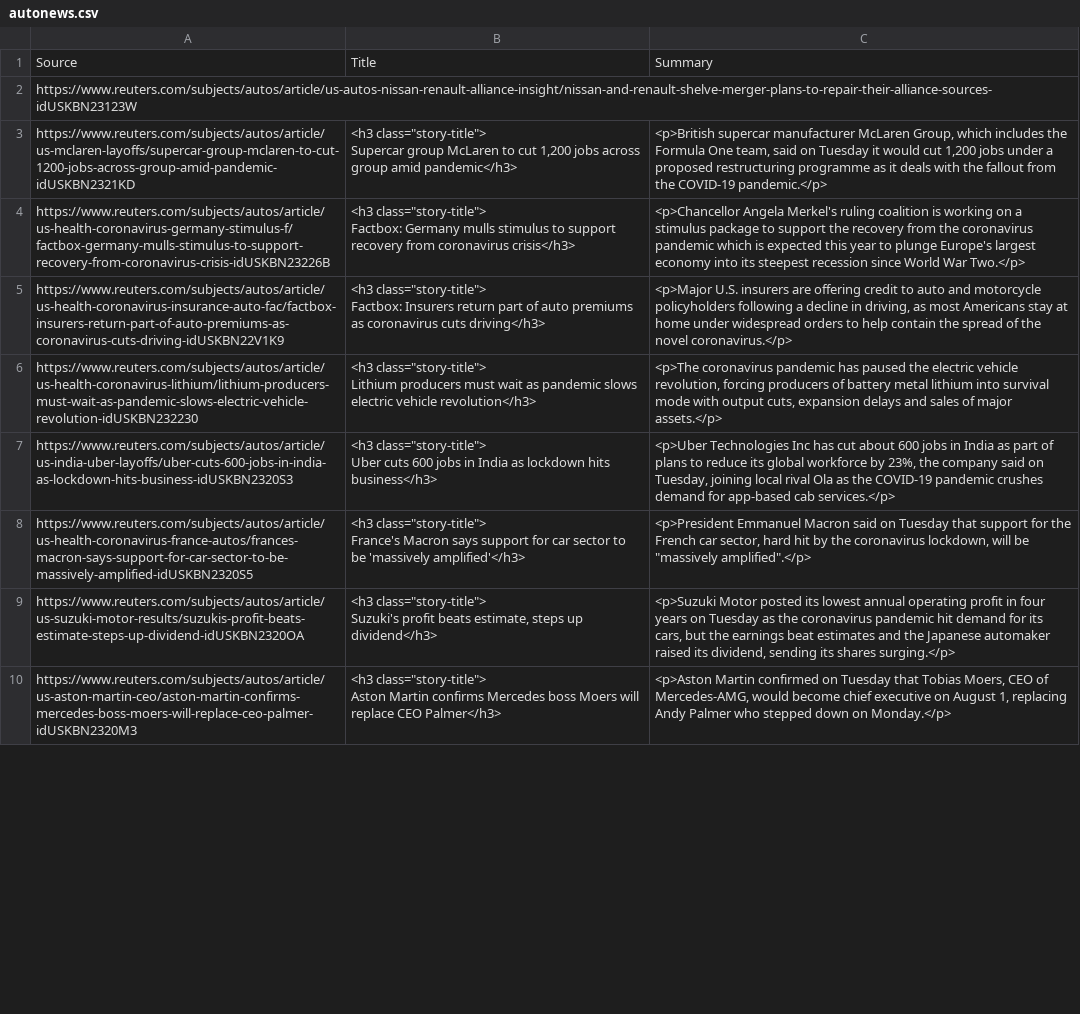
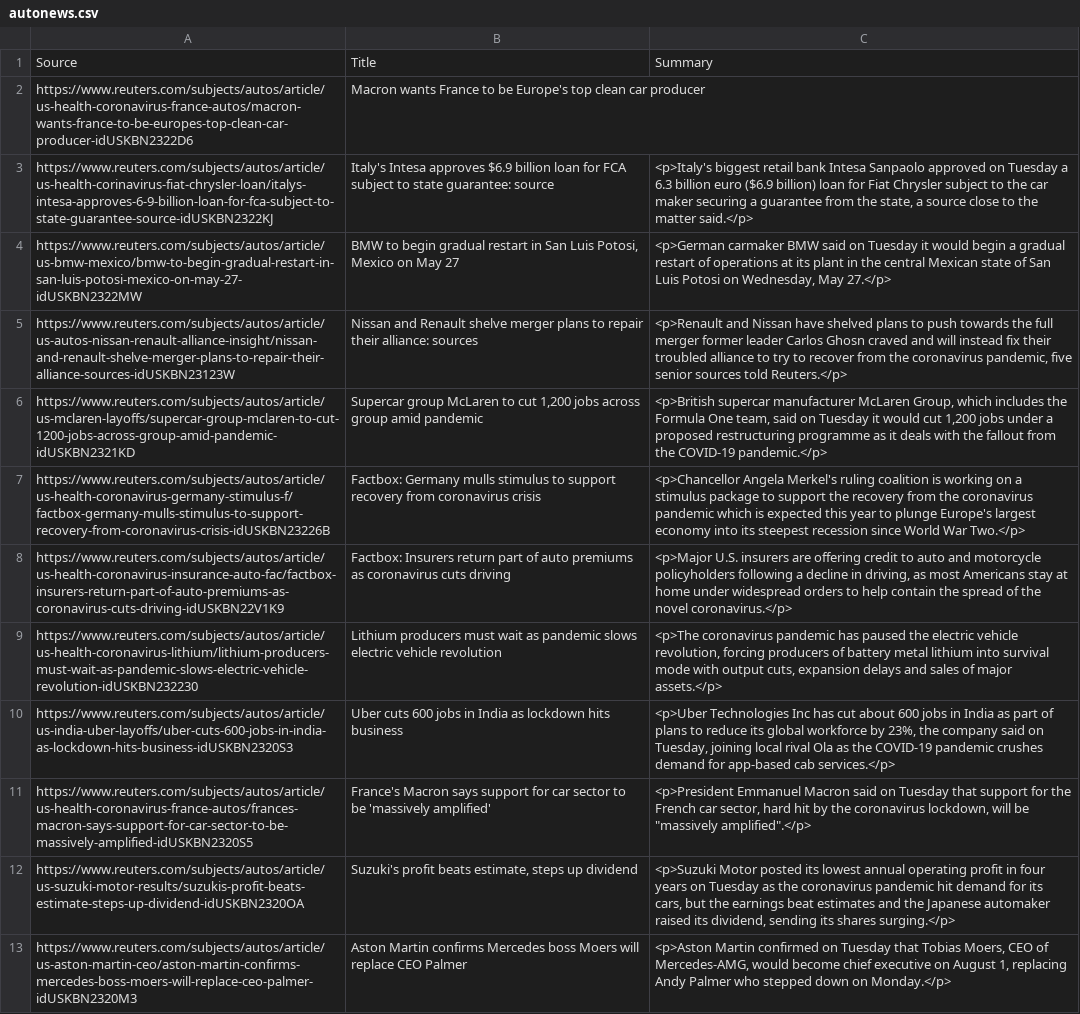
Before and after one commit to herrenchek/Autoscraper, a CSV file: autonews.csv, drawn as a sheet; only a part is shown; addresses are those after the commit; ↵ is a line break in a cell; the diff covers the shown part only; the diff names each change by its address in the sheet, - before the commit and + after, or states it on an @@ line.

```diff
--- a/autonews.csv
+++ b/autonews.csv
+row 2: https://www.reuters.com/subjects/autos/article/us-health-coronavirus-france-autos/macron-wants-france-to-be-europes-top-clean-car-producer-idUSKBN2322D6 | Macron wants France to be Europe's top clean car producer
+row 3: https://www.reuters.com/subjects/autos/article/us-health-corinavirus-fiat-chrysler-loan/italys-intesa-approves-6-9-billion-loan-for-fca-subject-to-state-guarantee-source-idUSKBN2322KJ | Italy's Intesa approves $6.9 billion loan for FCA subject to state guarantee: source | <p>Italy's biggest retail bank Intesa Sanpaolo approved on Tuesday a 6.3 billion euro ($6.9 billion) loan for Fiat Chrysler subject to the car maker securing a guarantee from the state, a source close to the matter said.</p>
+row 4: https://www.reuters.com/subjects/autos/article/us-bmw-mexico/bmw-to-begin-gradual-restart-in-san-luis-potosi-mexico-on-may-27-idUSKBN2322MW | BMW to begin gradual restart in San Luis Potosi, Mexico on May 27 | <p>German carmaker BMW said on Tuesday it would begin a gradual restart of operations at its plant in the central Mexican state of San Luis Potosi on Wednesday, May 27.</p>
-B5: (empty)
+B5: Nissan and Renault shelve merger plans to repair their alliance: sources
-C5: (empty)
+C5: <p>Renault and Nissan have shelved plans to push towards the full merger former leader Carlos Ghosn craved and will instead fix their troubled alliance to try to recover from the coronavirus pandemic, five senior sources told Reuters.</p>
-B6: <h3 class="story-title"> ↵ Supercar group McLaren to cut 1,200 jobs across group amid pandemic</h3>
+B6: Supercar group McLaren to cut 1,200 jobs across group amid pandemic
-B7: <h3 class="story-title"> ↵ Factbox: Germany mulls stimulus to support recovery from coronavirus crisis</h3>
+B7: Factbox: Germany mulls stimulus to support recovery from coronavirus crisis
-B8: <h3 class="story-title"> ↵ Factbox: Insurers return part of auto premiums as coronavirus cuts driving</h3>
+B8: Factbox: Insurers return part of auto premiums as coronavirus cuts driving
-B9: <h3 class="story-title"> ↵ Lithium producers must wait as pandemic slows electric vehicle revolution</h3>
+B9: Lithium producers must wait as pandemic slows electric vehicle revolution
-B10: <h3 class="story-title"> ↵ Uber cuts 600 jobs in India as lockdown hits business</h3>
+B10: Uber cuts 600 jobs in India as lockdown hits business
-B11: <h3 class="story-title"> ↵ France's Macron says support for car sector to be 'massively amplified'</h3>
+B11: France's Macron says support for car sector to be 'massively amplified'
-B12: <h3 class="story-title"> ↵ Suzuki's profit beats estimate, steps up dividend</h3>
+B12: Suzuki's profit beats estimate, steps up dividend
-B13: <h3 class="story-title"> ↵ Aston Martin confirms Mercedes boss Moers will replace CEO Palmer</h3>
+B13: Aston Martin confirms Mercedes boss Moers will replace CEO Palmer
```
Also changed, not shown: 3 removed rows and 8 edited cells elsewhere in this file, 1 other file.
